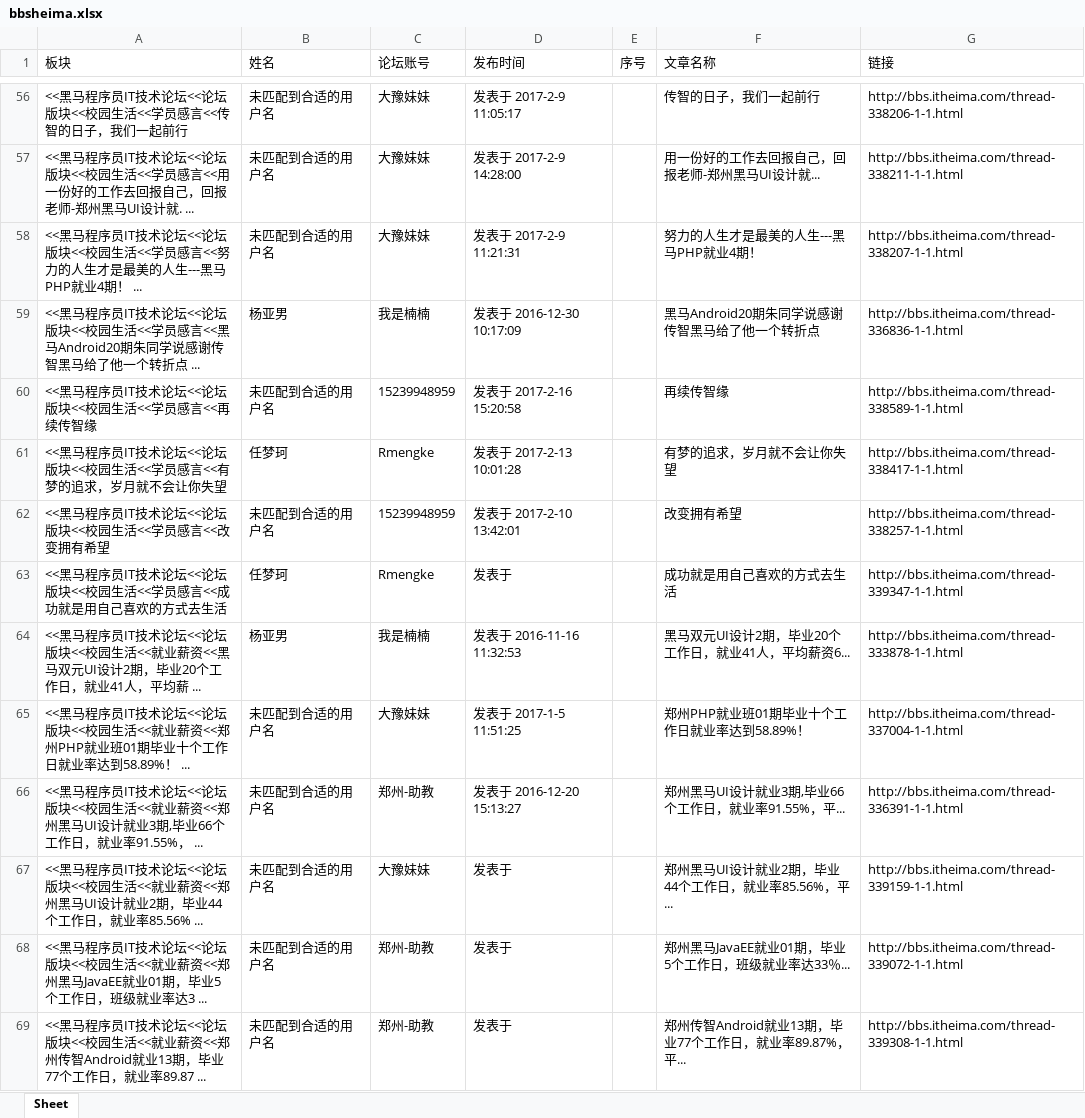
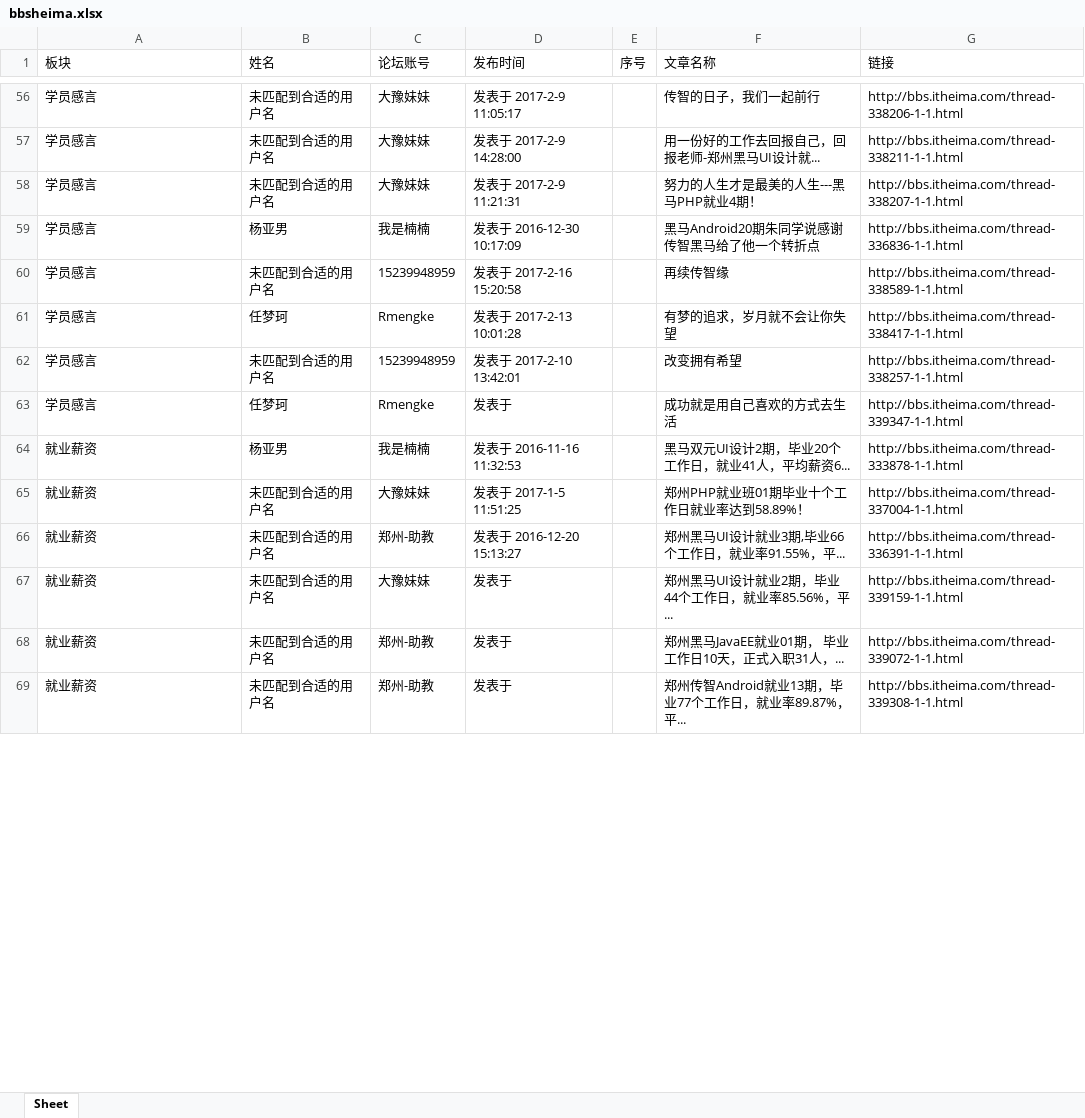
Before and after one commit to DeanLXY/py-bbs-spider, an Excel workbook: bbsheima.xlsx, sheet Sheet, drawn as a sheet; only a part is shown, gaps mark what is left out; values as stored, in another font and other column widths than the file's, no borders; the diff covers the shown part only; the diff names each change by its address in the sheet, - before the commit and + after, or states it on an @@ line.

```diff
--- a/bbsheima.xlsx (sheet Sheet)
+++ b/bbsheima.xlsx (sheet Sheet)
-A56 (板块): <<黑马程序员IT技术论坛<<论坛版块<<校园生活<<学员感言<<传智的日子，我们一起前行
+A56 (板块): 学员感言
-A57 (板块): <<黑马程序员IT技术论坛<<论坛版块<<校园生活<<学员感言<<用一份好的工作去回报自己，回报老师-郑州黑马UI设计就. ...
+A57 (板块): 学员感言
-A58 (板块): <<黑马程序员IT技术论坛<<论坛版块<<校园生活<<学员感言<<努力的人生才是最美的人生---黑马PHP就业4期！ ...
+A58 (板块): 学员感言
-A59 (板块): <<黑马程序员IT技术论坛<<论坛版块<<校园生活<<学员感言<<黑马Android20期朱同学说感谢传智黑马给了他一个转折点 ...
+A59 (板块): 学员感言
-A60 (板块): <<黑马程序员IT技术论坛<<论坛版块<<校园生活<<学员感言<<再续传智缘
+A60 (板块): 学员感言
-A61 (板块): <<黑马程序员IT技术论坛<<论坛版块<<校园生活<<学员感言<<有梦的追求，岁月就不会让你失望
+A61 (板块): 学员感言
-A62 (板块): <<黑马程序员IT技术论坛<<论坛版块<<校园生活<<学员感言<<改变拥有希望
+A62 (板块): 学员感言
-A63 (板块): <<黑马程序员IT技术论坛<<论坛版块<<校园生活<<学员感言<<成功就是用自己喜欢的方式去生活
+A63 (板块): 学员感言
-A64 (板块): <<黑马程序员IT技术论坛<<论坛版块<<校园生活<<就业薪资<<黑马双元UI设计2期，毕业20个工作日，就业41人，平均薪 ...
+A64 (板块): 就业薪资
-A65 (板块): <<黑马程序员IT技术论坛<<论坛版块<<校园生活<<就业薪资<<郑州PHP就业班01期毕业十个工作日就业率达到58.89%！ ...
+A65 (板块): 就业薪资
-A66 (板块): <<黑马程序员IT技术论坛<<论坛版块<<校园生活<<就业薪资<<郑州黑马UI设计就业3期,毕业66个工作日，就业率91.55%， ...
+A66 (板块): 就业薪资
-A67 (板块): <<黑马程序员IT技术论坛<<论坛版块<<校园生活<<就业薪资<<郑州黑马UI设计就业2期，毕业44个工作日，就业率85.56% ...
+A67 (板块): 就业薪资
-A68 (板块): <<黑马程序员IT技术论坛<<论坛版块<<校园生活<<就业薪资<<郑州黑马JavaEE就业01期，毕业5个工作日，班级就业率达3 ...
+A68 (板块): 就业薪资
-F68 (文章名称): 郑州黑马JavaEE就业01期，毕业5个工作日，班级就业率达33％...
+F68 (文章名称): 郑州黑马JavaEE就业01期， 毕业工作日10天，正式入职31人，...
-A69 (板块): <<黑马程序员IT技术论坛<<论坛版块<<校园生活<<就业薪资<<郑州传智Android就业13期，毕业77个工作日，就业率89.87 ...
+A69 (板块): 就业薪资
```
Also changed, not shown: 93 edited cells elsewhere in this sheet, 16 other files.
